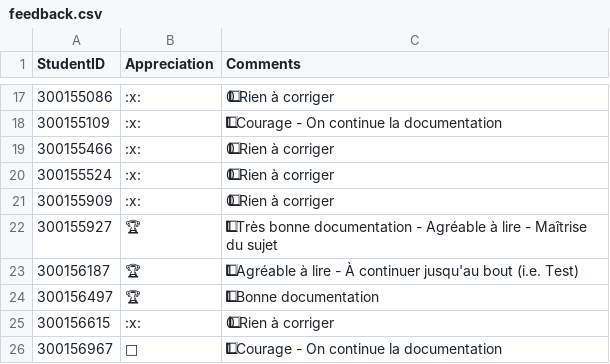
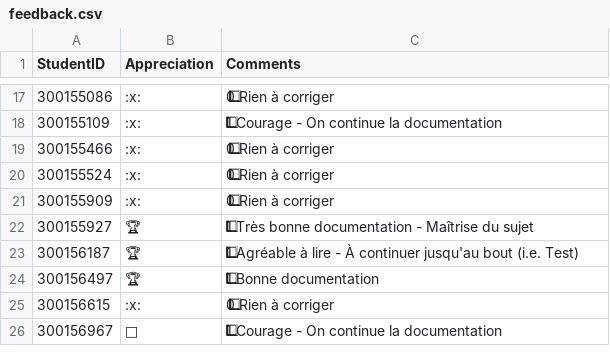
Before and after one commit to CollegeBoreal/INF1085-201-26A-05, a CSV file: 2.Proxmox/.scripts/grading/feedback.csv, drawn as a sheet; only a part is shown, gaps mark what is left out; the diff names each change by its address in the sheet, - before the commit and + after, or states it on an @@ line.

```diff
--- a/2.Proxmox/.scripts/grading/feedback.csv
+++ b/2.Proxmox/.scripts/grading/feedback.csv
-C22 (Comments): …documentation - Agréable à lire - Maîtrise du…
+C22 (Comments): …documentation - Maîtrise du…
```
Also changed, not shown: 1 other file.
